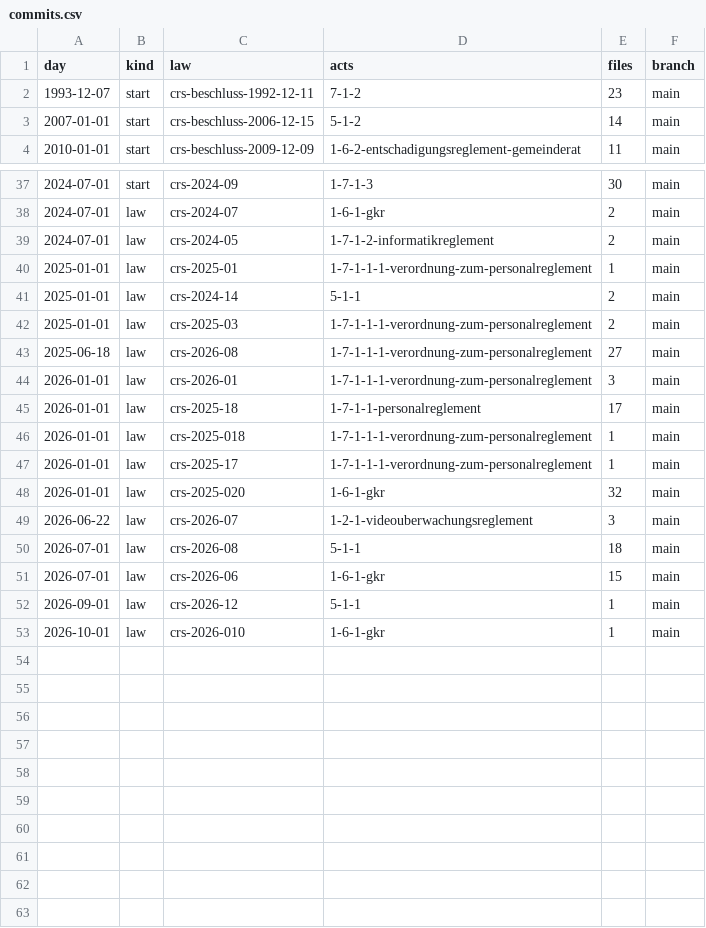
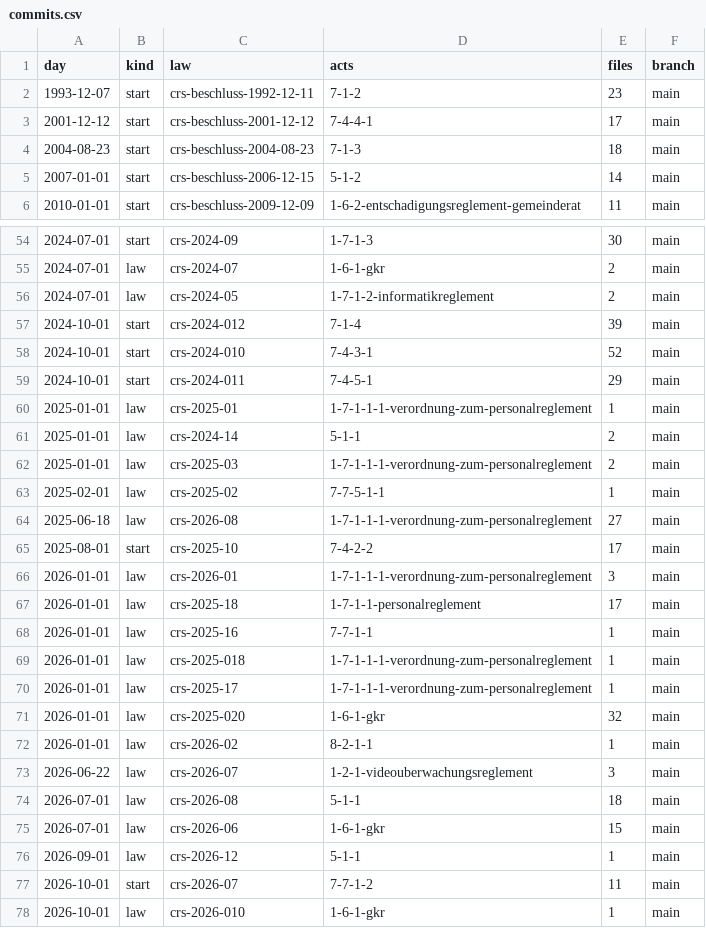
Before and after one commit to lexifina/switzerland-rheinfelden-city-law, a CSV file: data/commits.csv, drawn as a sheet; only a part is shown, gaps mark what is left out; the diff covers the shown part only.

```diff
--- a/data/commits.csv
+++ b/data/commits.csv
@@ -2,2 +2,4 @@ day,kind,law,acts,files,branch
 1993-12-07,start,crs-beschluss-1992-12-11,7-1-2,23,main
+2001-12-12,start,crs-beschluss-2001-12-12,7-4-4-1,17,main
+2004-08-23,start,crs-beschluss-2004-08-23,7-1-3,18,main
 2007-01-01,start,crs-beschluss-2006-12-15,5-1-2,14,main
@@ -39,2 +56,5 @@ day,kind,law,acts,files,branch
 2024-07-01,law,crs-2024-05,1-7-1-2-informatikreglement,2,main
+2024-10-01,start,crs-2024-012,7-1-4,39,main
+2024-10-01,start,crs-2024-010,7-4-3-1,52,main
+2024-10-01,start,crs-2024-011,7-4-5-1,29,main
 2025-01-01,law,crs-2025-01,1-7-1-1-1-verordnung-zum-personalreglement,1,main
@@ -42,5 +62,8 @@ day,kind,law,acts,files,branch
 2025-01-01,law,crs-2025-03,1-7-1-1-1-verordnung-zum-personalreglement,2,main
+2025-02-01,law,crs-2025-02,7-7-5-1-1,1,main
 2025-06-18,law,crs-2026-08,1-7-1-1-1-verordnung-zum-personalreglement,27,main
+2025-08-01,start,crs-2025-10,7-4-2-2,17,main
 2026-01-01,law,crs-2026-01,1-7-1-1-1-verordnung-zum-personalreglement,3,main
 2026-01-01,law,crs-2025-18,1-7-1-1-personalreglement,17,main
+2026-01-01,law,crs-2025-16,7-7-1-1,1,main
 2026-01-01,law,crs-2025-018,1-7-1-1-1-verordnung-zum-personalreglement,1,main
@@ -48,2 +71,3 @@ day,kind,law,acts,files,branch
 2026-01-01,law,crs-2025-020,1-6-1-gkr,32,main
+2026-01-01,law,crs-2026-02,8-2-1-1,1,main
 2026-06-22,law,crs-2026-07,1-2-1-videouberwachungsreglement,3,main
@@ -52,2 +76,3 @@ day,kind,law,acts,files,branch
 2026-09-01,law,crs-2026-12,5-1-1,1,main
+2026-10-01,start,crs-2026-07,7-7-1-2,11,main
 2026-10-01,law,crs-2026-010,1-6-1-gkr,1,main
```
Also changed, not shown: 15 added rows elsewhere in this file, data/laws.csv, 22 other files.
